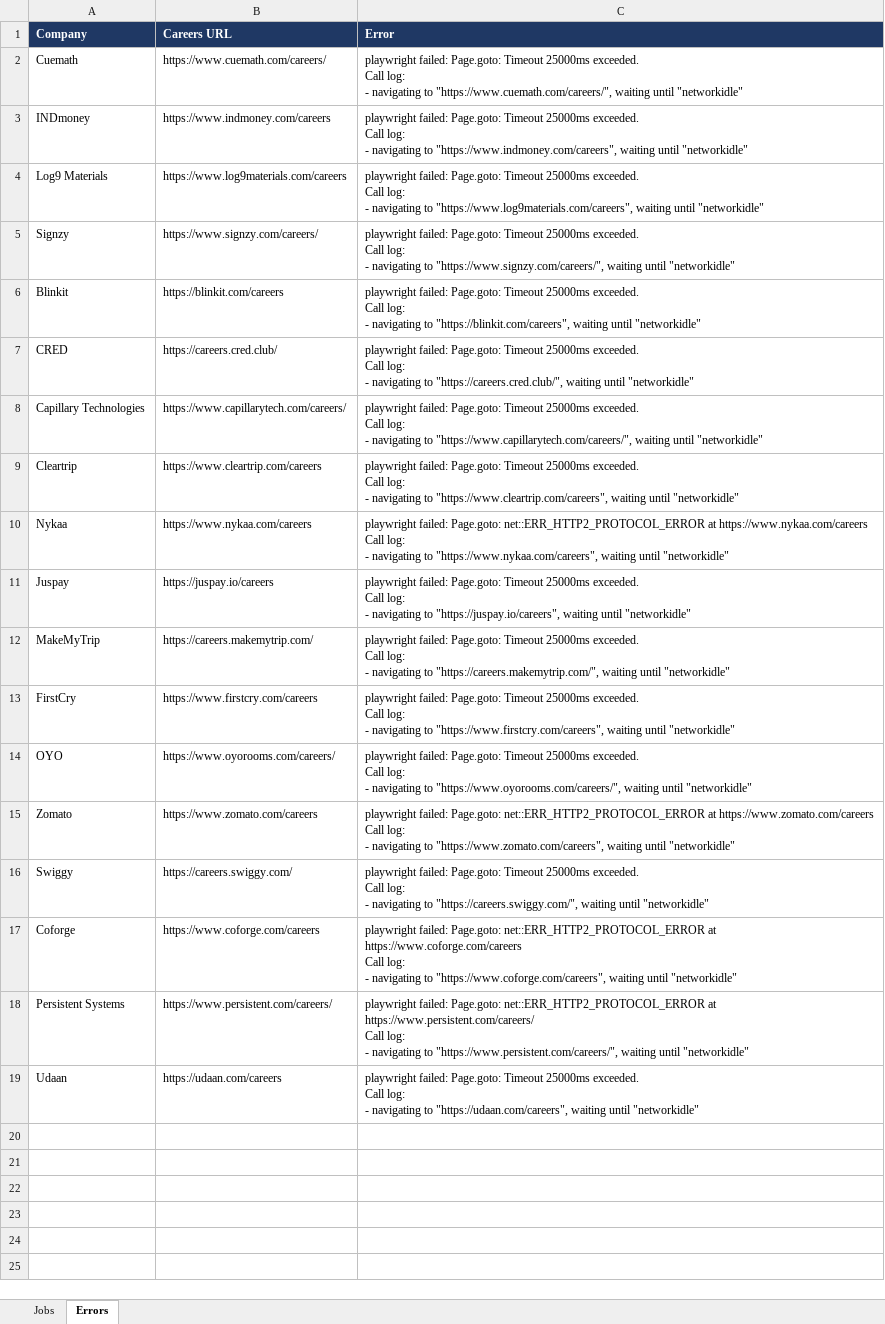
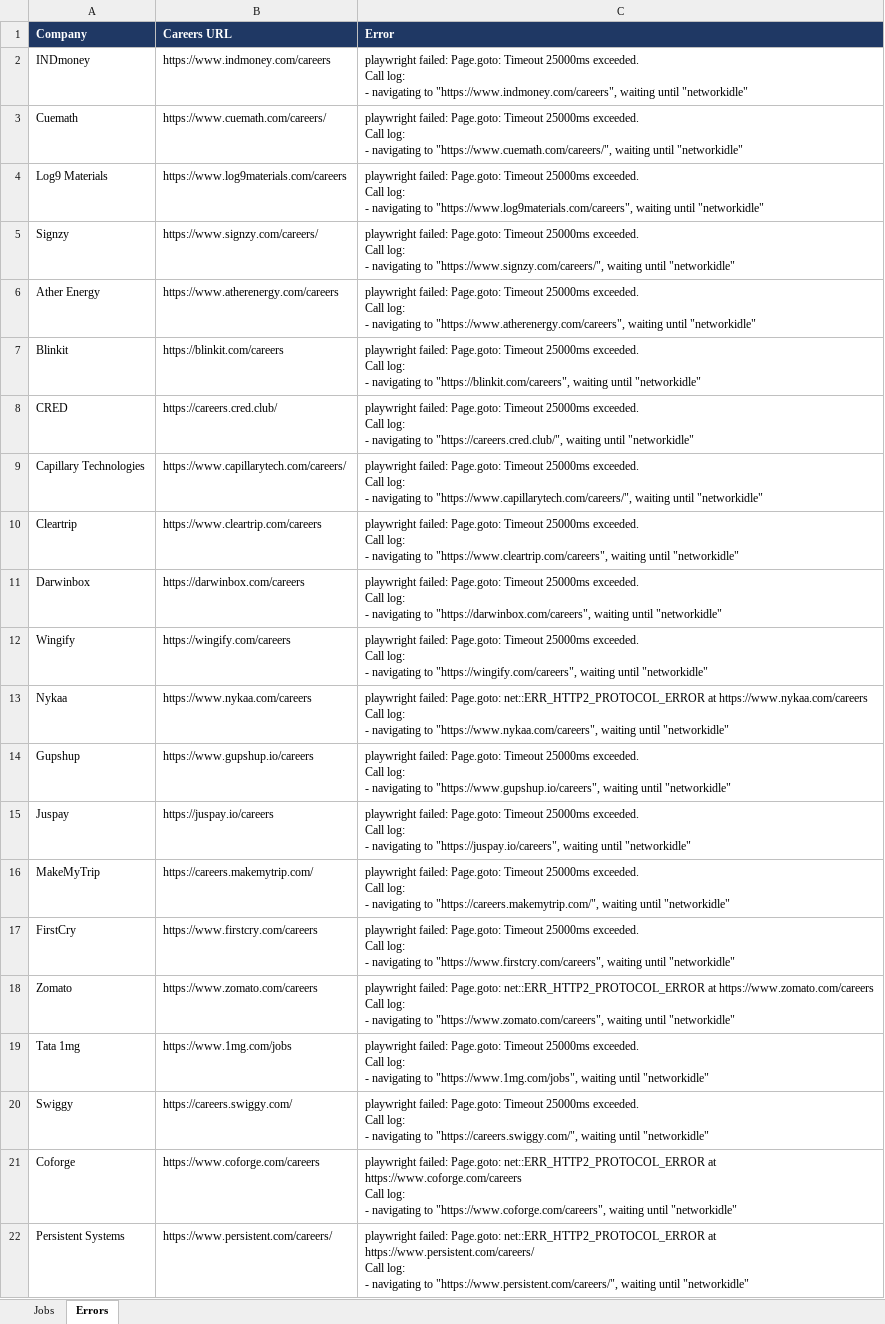
Before and after one commit to Lakshhiitaaa/JobTracker, an Excel workbook: reports/jobs_2026-10-21.xlsx, sheet Errors, drawn as a sheet; only a part is shown; the shorter side is filled out with more unchanged rows; values as stored, in another font and other column widths than the file's, no borders; removed rows and columns are numbered as before the commit, all else as after; ↵ is a line break in a cell; the diff names each change by its address in the sheet, - before the commit and + after, or states it on an @@ line.

```diff
--- a/reports/jobs_2026-10-21.xlsx (sheet Errors)
+++ b/reports/jobs_2026-10-21.xlsx (sheet Errors)
@@ row 3 moved to row 2: INDmoney @@
+row 6: Ather Energy | https://www.atherenergy.com/careers | playwright failed: Page.goto: Timeout 25000ms exceeded. ↵ Call log: ↵ - navigating to "https://www.atherenergy.com/careers", waiting until "networkidle"
+row 11: Darwinbox | https://darwinbox.com/careers | playwright failed: Page.goto: Timeout 25000ms exceeded. ↵ Call log: ↵ - navigating to "https://darwinbox.com/careers", waiting until "networkidle"
+row 12: Wingify | https://wingify.com/careers | playwright failed: Page.goto: Timeout 25000ms exceeded. ↵ Call log: ↵ - navigating to "https://wingify.com/careers", waiting until "networkidle"
+row 14: Gupshup | https://www.gupshup.io/careers | playwright failed: Page.goto: Timeout 25000ms exceeded. ↵ Call log: ↵ - navigating to "https://www.gupshup.io/careers", waiting until "networkidle"
-row 14: OYO | https://www.oyorooms.com/careers/ | playwright failed: Page.goto: Timeout 25000ms exceeded. ↵ Call log: ↵ - navigating to "https://www.oyorooms.com/careers/", waiting until "networkidle"
+row 19: Tata 1mg | https://www.1mg.com/jobs | playwright failed: Page.goto: Timeout 25000ms exceeded. ↵ Call log: ↵ - navigating to "https://www.1mg.com/jobs", waiting until "networkidle"
```
Also changed, not shown: sheet Jobs, 1 other file.
